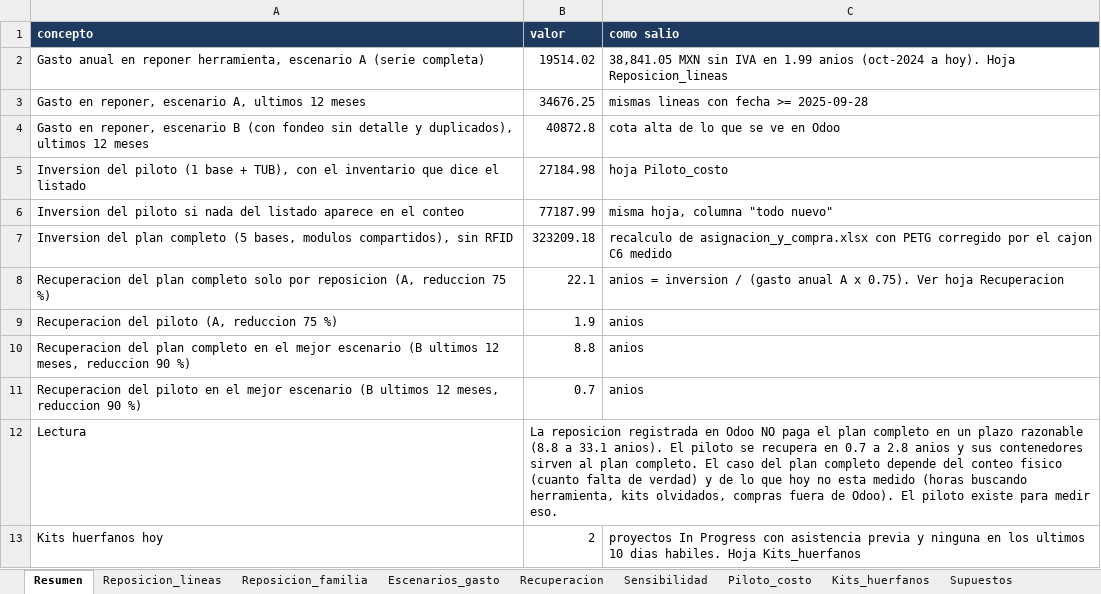
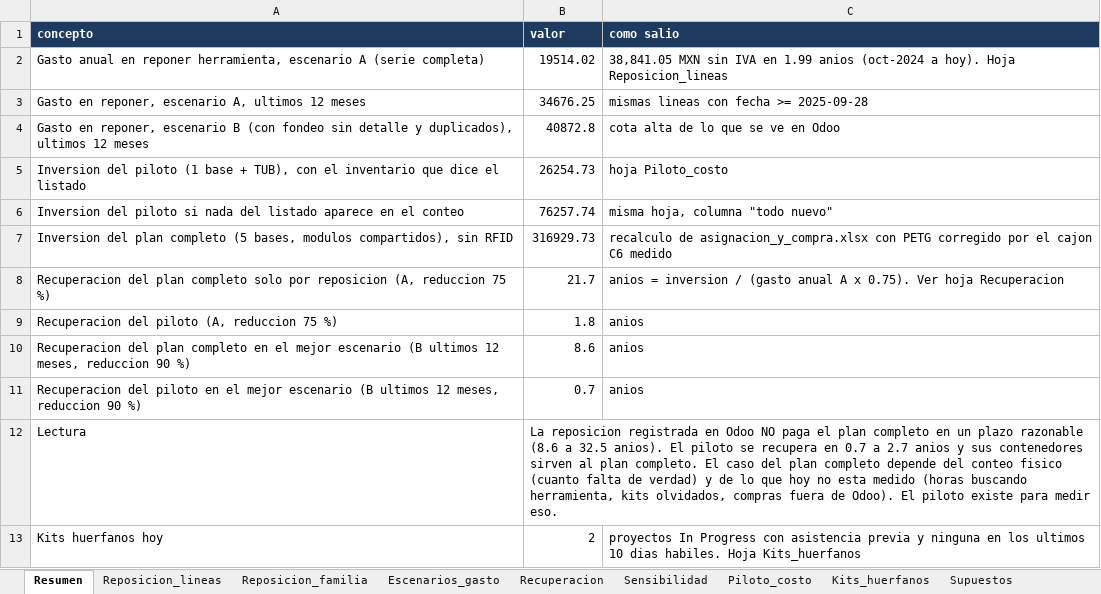
Before and after one commit to yinyo1/fts-suite, an Excel workbook: docs/herramientas-mx/caso_negocio.xlsx, sheet Resumen, drawn as a sheet; values as stored, in another font and other column widths than the file's, no borders; the diff names each change by its address in the sheet, - before the commit and + after, or states it on an @@ line.

```diff
--- a/docs/herramientas-mx/caso_negocio.xlsx (sheet Resumen)
+++ b/docs/herramientas-mx/caso_negocio.xlsx (sheet Resumen)
-B5 (valor): 27184.98
+B5 (valor): 26254.73
-B6 (valor): 77187.99
+B6 (valor): 76257.74
-B7 (valor): 323209.18
+B7 (valor): 316929.73
-B8 (valor): 22.1
+B8 (valor): 21.7
-B9 (valor): 1.9
+B9 (valor): 1.8
-B10 (valor): 8.8
+B10 (valor): 8.6
-B12 (valor): …plazo razonable (8.8 a 33.1 anios). El piloto se recupera en 0.7 a 2.8 anios y…
+B12 (valor): …plazo razonable (8.6 a 32.5 anios). El piloto se recupera en 0.7 a 2.7 anios y…
```
Also changed, not shown: sheet Recuperacion, sheet Sensibilidad, sheet Piloto_costo, sheet Supuestos, 8 other files.
